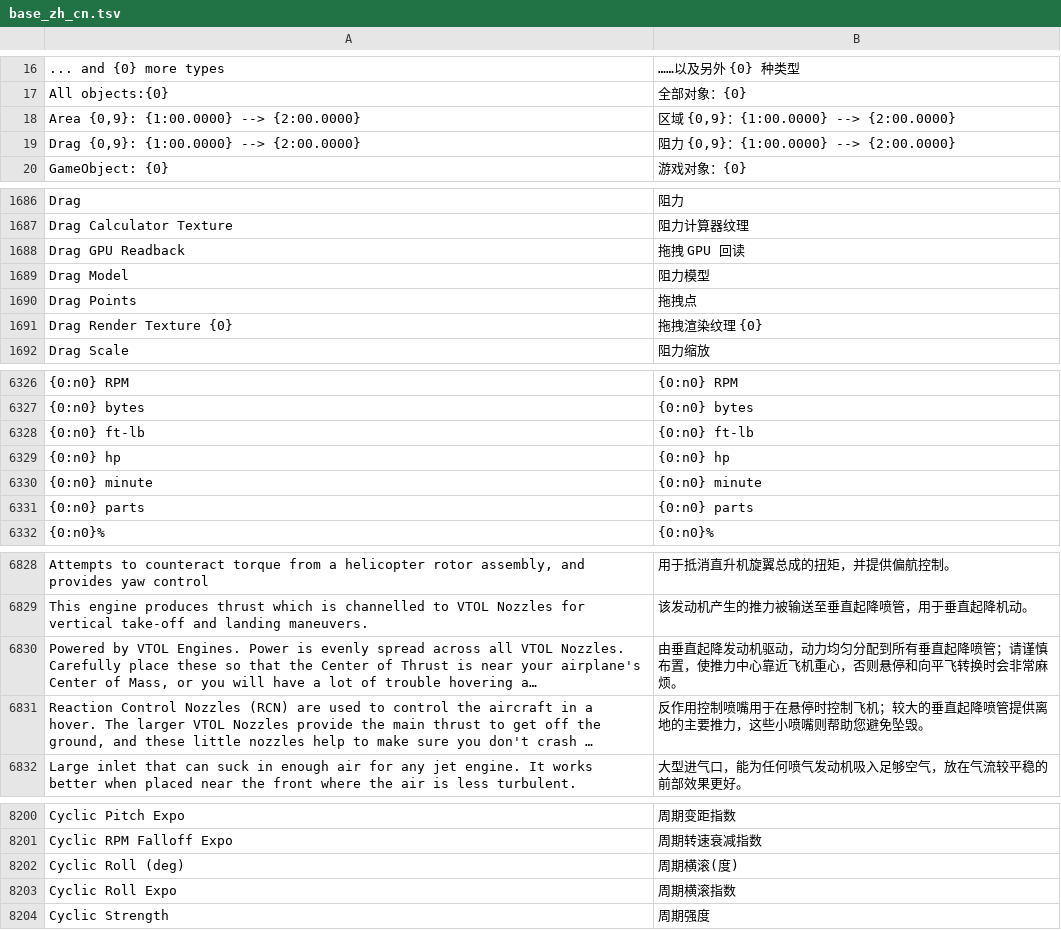
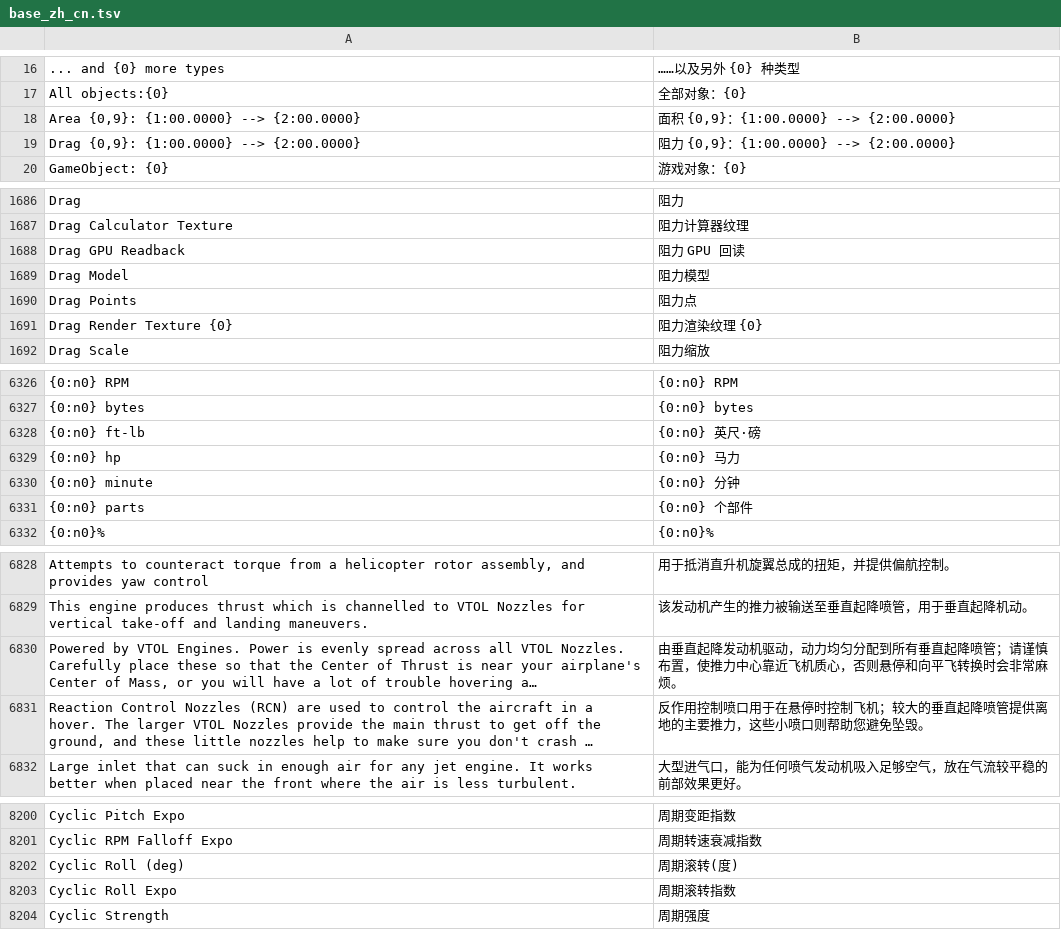
Before and after one commit to baiyangmuzz/SP2Chinese, a TSV file: dict/base_zh_cn.tsv, drawn as a sheet; only a part is shown, gaps mark what is left out; long unchanged cells end in …; the diff covers the shown part only; the diff names each change by its address in the sheet, - before the commit and + after, or states it on an @@ line.

```diff
--- a/dict/base_zh_cn.tsv
+++ b/dict/base_zh_cn.tsv
-B18: 区域 {0,9}：{1:00.0000} --> {2:00.0000}
+B18: 面积 {0,9}：{1:00.0000} --> {2:00.0000}
-B1688: 拖拽 GPU 回读
+B1688: 阻力 GPU 回读
-B1690: 拖拽点
+B1690: 阻力点
-B1691: 拖拽渲染纹理 {0}
+B1691: 阻力渲染纹理 {0}
-B6328: {0:n0} ft-lb
+B6328: {0:n0} 英尺·磅
-B6329: {0:n0} hp
+B6329: {0:n0} 马力
-B6330: {0:n0} minute
+B6330: {0:n0} 分钟
-B6331: {0:n0} parts
+B6331: {0:n0} 个部件
-B6830: …靠近飞机重心，否则…
+B6830: …靠近飞机质心，否则…
-B6831: …用控制喷嘴用于在悬停时控制飞机；较大的垂直起降喷管提供离地的主要推力，这些小喷嘴则帮助您…
+B6831: …用控制喷口用于在悬停时控制飞机；较大的垂直起降喷管提供离地的主要推力，这些小喷口则帮助您…
-B8202: 周期横滚(度)
+B8202: 周期滚转(度)
-B8203: 周期横滚指数
+B8203: 周期滚转指数
```
Also changed, not shown: 15 edited cells elsewhere in this file, dict/new10_engine_and_parts_zh_cn.tsv, dict/new15_paint_styles_zh_cn.tsv, 19 other files.
